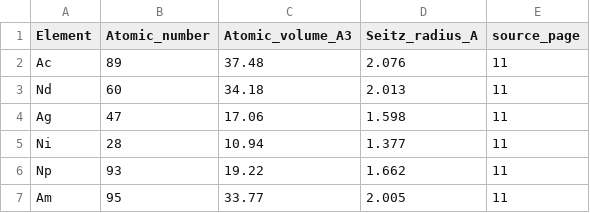
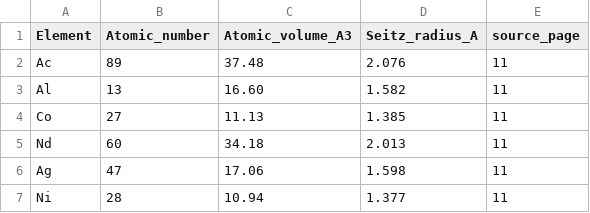
Before and after one commit to minimumtone/machine-learning, a CSV file: data/king_1966_table3_atomic_volumes.csv, drawn as a sheet; only a part is shown; the shorter side is filled out with more unchanged rows.

```diff
--- a/data/king_1966_table3_atomic_volumes.csv
+++ b/data/king_1966_table3_atomic_volumes.csv
@@ -2,2 +2,4 @@ Element,Atomic_number,Atomic_volume_A3,Seitz_radius_A,source_page
 Ac,89,37.48,2.076,11
+Al,13,16.60,1.582,11
+Co,27,11.13,1.385,11
 Nd,60,34.18,2.013,11
```
Also changed, not shown: 1 other file.
